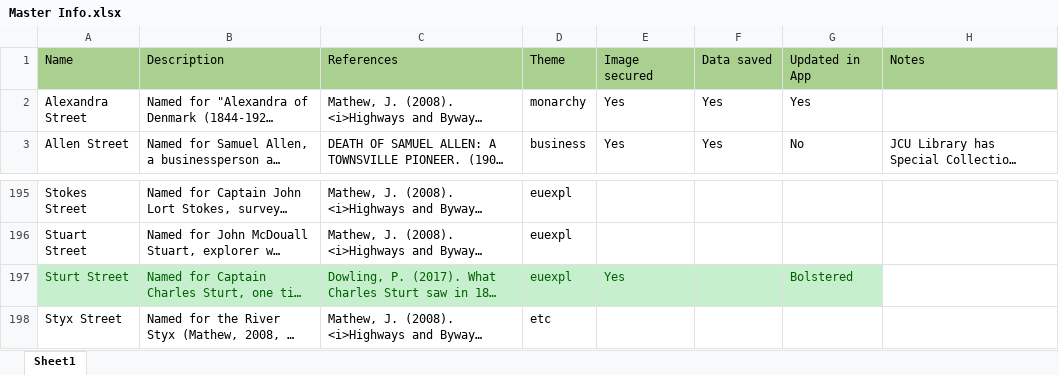
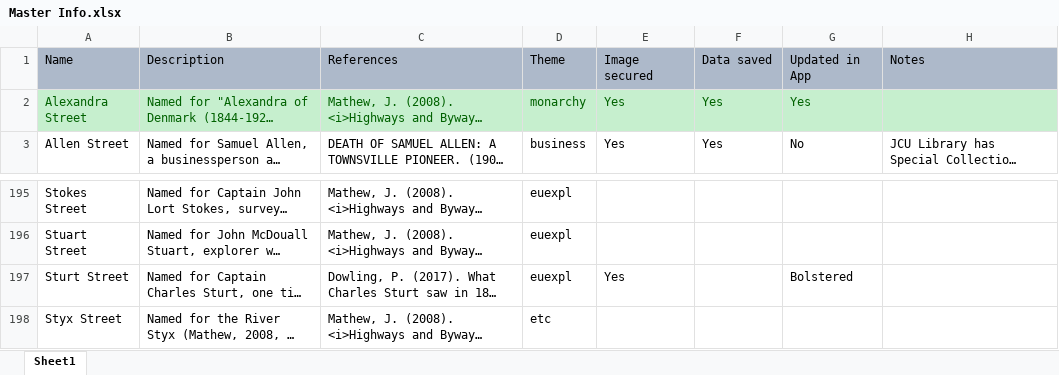
Before and after one commit to bryan-ab-smith/topomapper, an Excel workbook: Master Info.xlsx, sheet Sheet1, drawn as a sheet; only a part is shown, gaps mark what is left out; long unchanged cells end in …; values as stored, in another font and other column widths than the file's, no borders; the diff names each change by its address in the sheet, - before the commit and + after, or states it on an @@ line.

Commit message:
Updated Master Info

```diff
--- a/Master Info.xlsx (sheet Sheet1)
+++ b/Master Info.xlsx (sheet Sheet1)
-A1:H1 fill: #A9D08E
+A1:H1 fill: #ADB9CA
-A2:H2 fill: none
+A2:H2 fill: #C6EFCE
-A2:G2 text colour: black
+A2:G2 text colour: #006100
-A197:G197 fill: #C6EFCE
+A197:G197 fill: none
-A197:E197 text colour: #006100
+A197:E197 text colour: black
-G197 text colour: #006100
+G197 text colour: black
```
